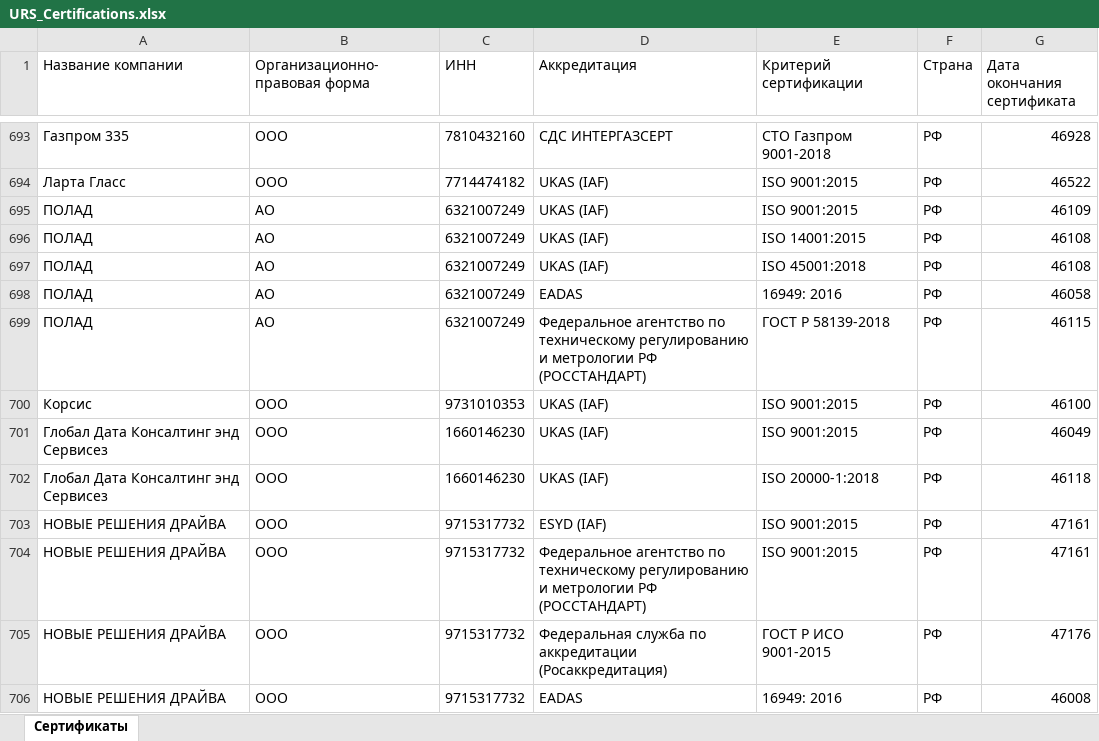
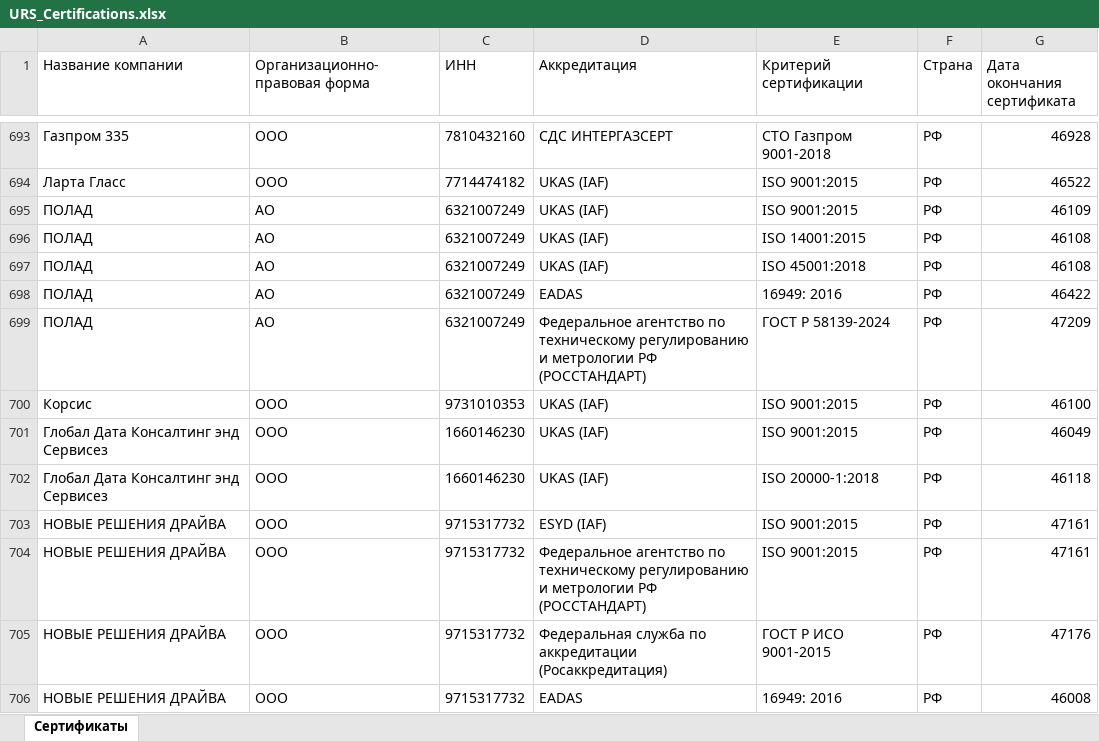
Before and after one commit to LegendaCR/Legendacompany, an Excel workbook: sites/URS/URS_Certifications/URS_Certifications.xlsx, sheet Сертификаты, drawn as a sheet; only a part is shown, gaps mark what is left out; values as stored, in another font and other column widths than the file's, no borders; the diff names each change by its address in the sheet, - before the commit and + after, or states it on an @@ line.

Commit message:
Add files via upload
Signed-off-by: Matveevsky Ilya <fulladress98@gmail.com>

```diff
--- a/sites/URS/URS_Certifications/URS_Certifications.xlsx (sheet Сертификаты)
+++ b/sites/URS/URS_Certifications/URS_Certifications.xlsx (sheet Сертификаты)
-G698 (Дата окончания сертификата): 46058
+G698 (Дата окончания сертификата): 46422
-E699 (Критерий сертификации): ГОСТ Р 58139-2018
+E699 (Критерий сертификации): ГОСТ Р 58139-2024
-G699 (Дата окончания сертификата): 46115
+G699 (Дата окончания сертификата): 47209
```
